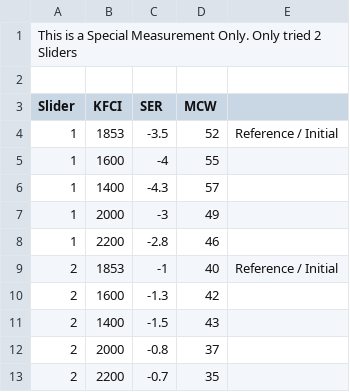
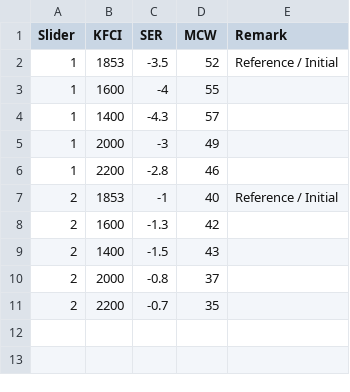
Before and after one commit to villagraciaa/public_data, a CSV file: kfci.csv, drawn as a sheet.

```diff
--- a/kfci.csv
+++ b/kfci.csv
@@ -1,4 +1,2 @@
-This is a Special Measurement Only. Only tried 2 Sliders,,,,
-,,,,
-Slider,KFCI,SER,MCW,
+Slider,KFCI,SER,MCW,Remark
 1,1853,-3.5,52,Reference / Initial
```
Also changed, not shown: OTC.csv.
